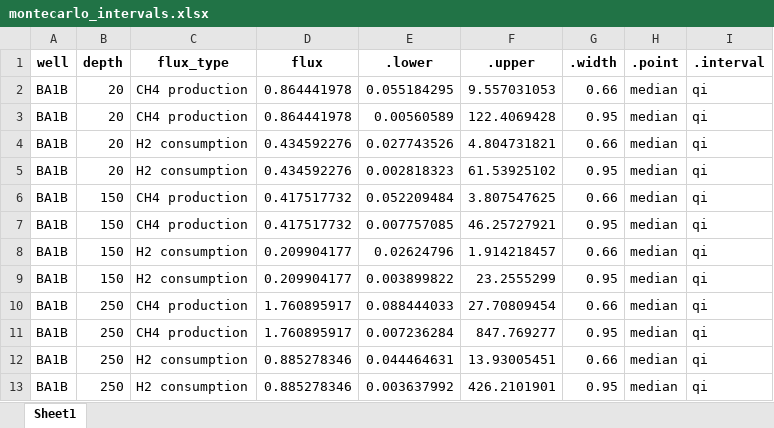
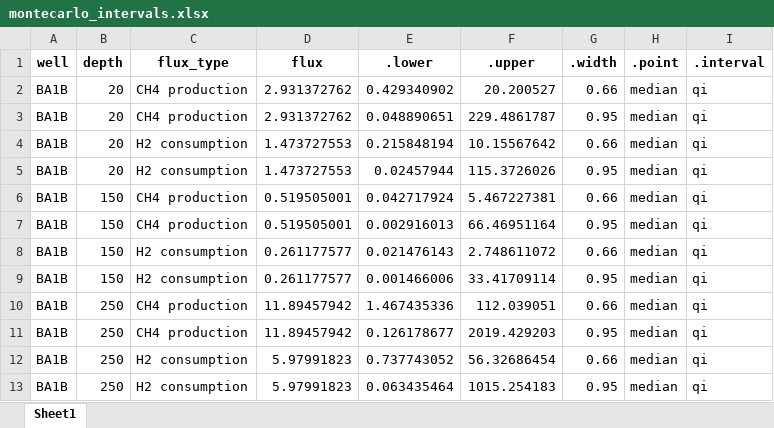
Before and after one commit to tacaro/Oman-2023, an Excel workbook: data_output/montecarlo_intervals.xlsx, sheet Sheet1, drawn as a sheet; only a part is shown; values as stored, in another font and other column widths than the file's, no borders; the diff covers the shown part only; the diff names each change by its address in the sheet, - before the commit and + after, or states it on an @@ line.

Commit message:
update data outputs

```diff
--- a/data_output/montecarlo_intervals.xlsx (sheet Sheet1)
+++ b/data_output/montecarlo_intervals.xlsx (sheet Sheet1)
-D2:D3 (flux): 0.864441978
+D2:D3 (flux): 2.931372762
-E2 (.lower): 0.055184295
+E2 (.lower): 0.429340902
-F2 (.upper): 9.557031053
+F2 (.upper): 20.200527
-E3 (.lower): 0.00560589
+E3 (.lower): 0.048890651
-F3 (.upper): 122.4069428
+F3 (.upper): 229.4861787
-D4:D5 (flux): 0.434592276
+D4:D5 (flux): 1.473727553
-E4 (.lower): 0.027743526
+E4 (.lower): 0.215848194
-F4 (.upper): 4.804731821
+F4 (.upper): 10.15567642
-E5 (.lower): 0.002818323
+E5 (.lower): 0.02457944
-F5 (.upper): 61.53925102
+F5 (.upper): 115.3726026
-D6:D7 (flux): 0.417517732
+D6:D7 (flux): 0.519505001
-E6 (.lower): 0.052209484
+E6 (.lower): 0.042717924
-F6 (.upper): 3.807547625
+F6 (.upper): 5.467227381
-E7 (.lower): 0.007757085
+E7 (.lower): 0.002916013
-F7 (.upper): 46.25727921
+F7 (.upper): 66.46951164
-D8:D9 (flux): 0.209904177
+D8:D9 (flux): 0.261177577
-E8 (.lower): 0.02624796
+E8 (.lower): 0.021476143
-F8 (.upper): 1.914218457
+F8 (.upper): 2.748611072
-E9 (.lower): 0.003899822
+E9 (.lower): 0.001466006
-F9 (.upper): 23.2555299
+F9 (.upper): 33.41709114
-D10:D11 (flux): 1.760895917
+D10:D11 (flux): 11.89457942
-E10 (.lower): 0.088444033
+E10 (.lower): 1.467435336
-F10 (.upper): 27.70809454
+F10 (.upper): 112.039051
-E11 (.lower): 0.007236284
+E11 (.lower): 0.126178677
-F11 (.upper): 847.769277
+F11 (.upper): 2019.429203
-D12:D13 (flux): 0.885278346
+D12:D13 (flux): 5.97991823
-E12 (.lower): 0.044464631
+E12 (.lower): 0.737743052
-F12 (.upper): 13.93005451
+F12 (.upper): 56.32686454
-E13 (.lower): 0.003637992
+E13 (.lower): 0.063435464
-F13 (.upper): 426.2101901
+F13 (.upper): 1015.254183
```
Also changed, not shown: 72 edited cells elsewhere in this sheet, data_output/MSP.xlsx, data_output/fraction_active.xlsx, 9 other files.
